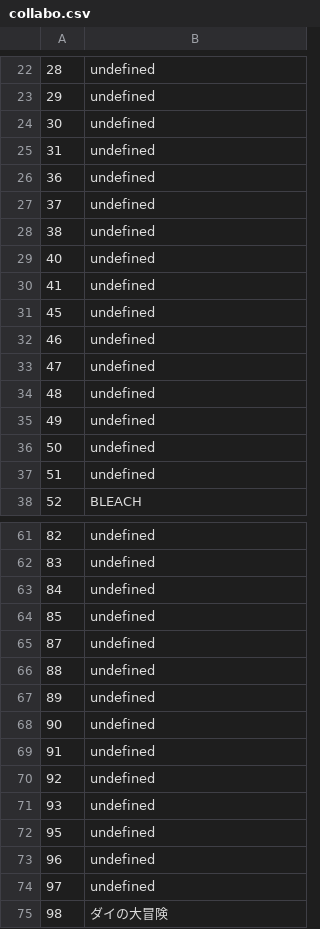
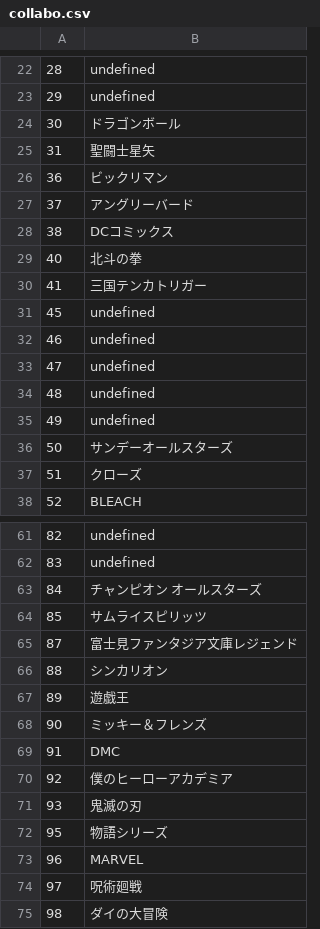
Before and after one commit to hpsnk/PadMstData, a CSV file: 020_convToPadMst/custom/collabo.csv, drawn as a sheet; only a part is shown, gaps mark what is left out; the diff covers the shown part only.

Commit message:
update collabo.csv

```diff
--- a/020_convToPadMst/custom/collabo.csv
+++ b/020_convToPadMst/custom/collabo.csv
@@ -23,9 +23,9 @@
 29,undefined
-30,undefined
-31,undefined
-36,undefined
-37,undefined
-38,undefined
-40,undefined
-41,undefined
+30,ドラゴンボール
+31,聖闘士星矢
+36,ビックリマン
+37,アングリーバード
+38,DCコミックス
+40,北斗の拳
+41,三国テンカトリガー
 45,undefined
@@ -35,4 +35,4 @@
 49,undefined
-50,undefined
-51,undefined
+50,サンデーオールスターズ
+51,クローズ
 52,BLEACH
@@ -62,14 +62,14 @@
 83,undefined
-84,undefined
-85,undefined
-87,undefined
-88,undefined
-89,undefined
-90,undefined
-91,undefined
-92,undefined
-93,undefined
-95,undefined
-96,undefined
-97,undefined
+84,チャンピオン オールスターズ
+85,サムライスピリッツ
+87,富士見ファンタジア文庫レジェンド
+88,シンカリオン
+89,遊戯王
+90,ミッキー＆フレンズ
+91,DMC
+92,僕のヒーローアカデミア
+93,鬼滅の刃
+95,物語シリーズ
+96,MARVEL
+97,呪術廻戦
 98,ダイの大冒険
```
Also changed, not shown: 1 edited cell elsewhere in this file, 2 other files.
